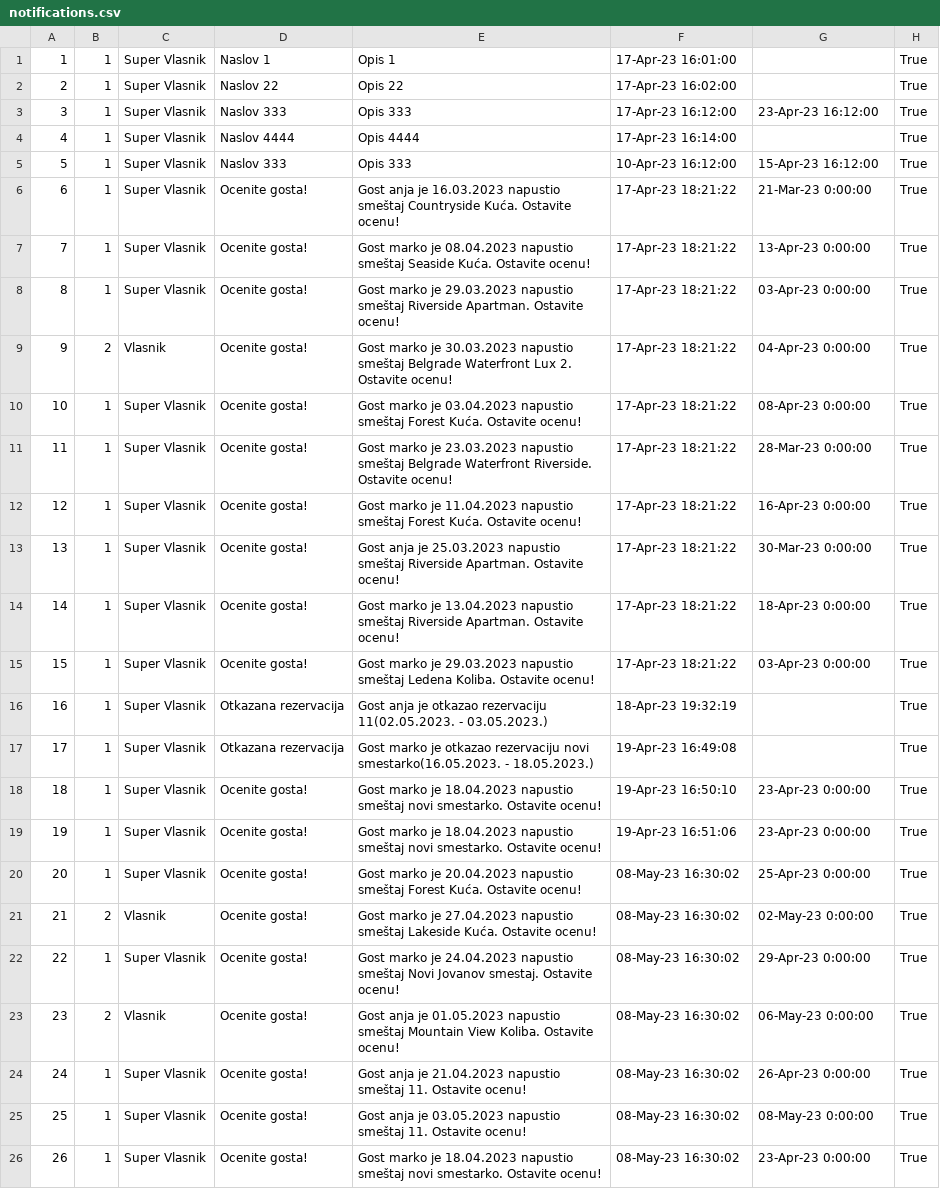
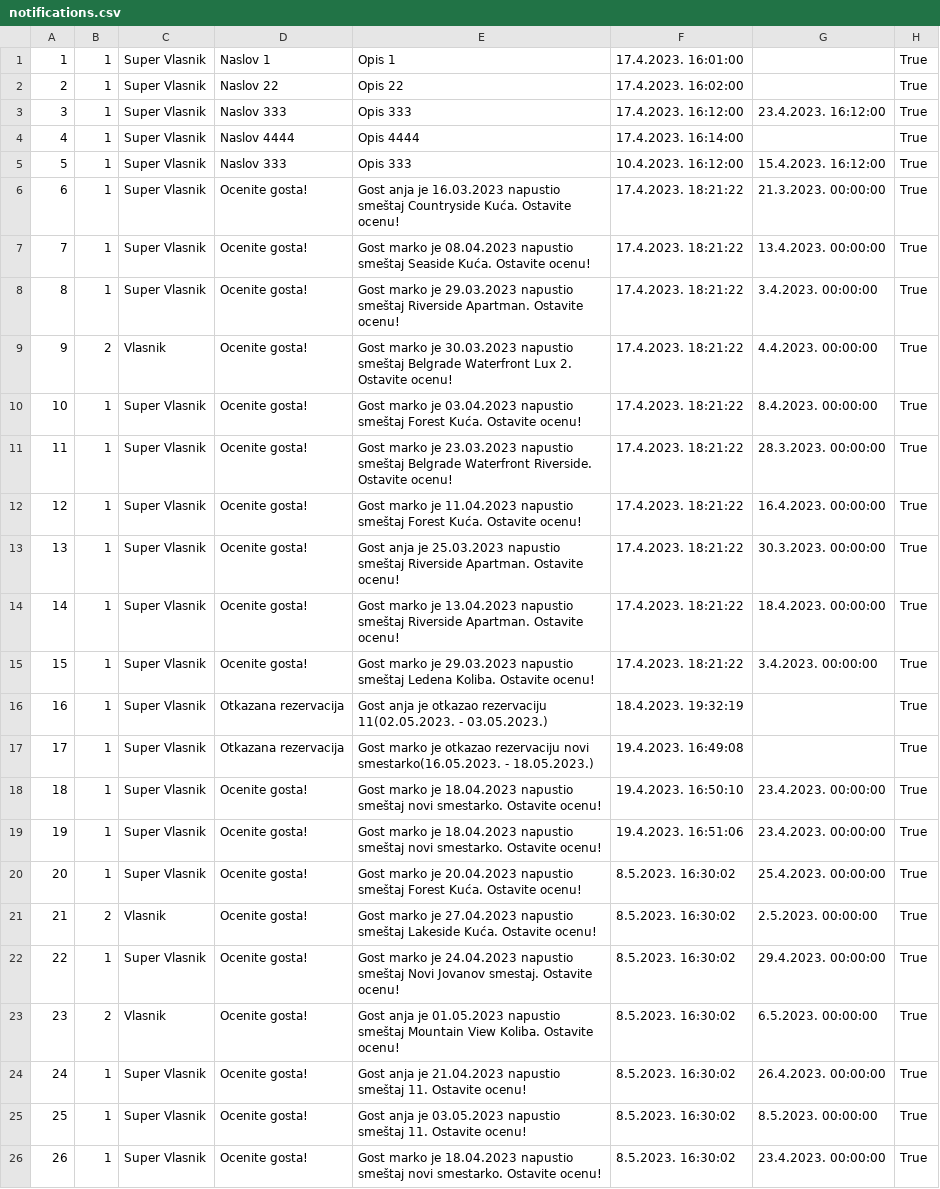
Before and after one commit to JovanDozic/sims-2023-group-4-team-A, a CSV file: sims-2023-group-4-team-A/SIMSProject/Resources/Data/notifications.csv, drawn as a sheet; only a part is shown; the diff covers the shown part only; the diff names each change by its address in the sheet, - before the commit and + after, or states it on an @@ line.

```diff
--- a/sims-2023-group-4-team-A/SIMSProject/Resources/Data/notifications.csv
+++ b/sims-2023-group-4-team-A/SIMSProject/Resources/Data/notifications.csv
-F1: 17-Apr-23 16:01:00
+F1: 17.4.2023. 16:01:00
-F2: 17-Apr-23 16:02:00
+F2: 17.4.2023. 16:02:00
-F3: 17-Apr-23 16:12:00
+F3: 17.4.2023. 16:12:00
-G3: 23-Apr-23 16:12:00
+G3: 23.4.2023. 16:12:00
-F4: 17-Apr-23 16:14:00
+F4: 17.4.2023. 16:14:00
-F5: 10-Apr-23 16:12:00
+F5: 10.4.2023. 16:12:00
-G5: 15-Apr-23 16:12:00
+G5: 15.4.2023. 16:12:00
-F6:F15: 17-Apr-23 18:21:22
+F6:F15: 17.4.2023. 18:21:22
-G6: 21-Mar-23 0:00:00
+G6: 21.3.2023. 00:00:00
-G7: 13-Apr-23 0:00:00
+G7: 13.4.2023. 00:00:00
-G8: 03-Apr-23 0:00:00
+G8: 3.4.2023. 00:00:00
-G9: 04-Apr-23 0:00:00
+G9: 4.4.2023. 00:00:00
-G10: 08-Apr-23 0:00:00
+G10: 8.4.2023. 00:00:00
-G11: 28-Mar-23 0:00:00
+G11: 28.3.2023. 00:00:00
-G12: 16-Apr-23 0:00:00
+G12: 16.4.2023. 00:00:00
-G13: 30-Mar-23 0:00:00
+G13: 30.3.2023. 00:00:00
-G14: 18-Apr-23 0:00:00
+G14: 18.4.2023. 00:00:00
-G15: 03-Apr-23 0:00:00
+G15: 3.4.2023. 00:00:00
-F16: 18-Apr-23 19:32:19
+F16: 18.4.2023. 19:32:19
-F17: 19-Apr-23 16:49:08
+F17: 19.4.2023. 16:49:08
-F18: 19-Apr-23 16:50:10
+F18: 19.4.2023. 16:50:10
-G18:G19: 23-Apr-23 0:00:00
+G18:G19: 23.4.2023. 00:00:00
-F19: 19-Apr-23 16:51:06
+F19: 19.4.2023. 16:51:06
-F20:F26: 08-May-23 16:30:02
+F20:F26: 8.5.2023. 16:30:02
-G20: 25-Apr-23 0:00:00
+G20: 25.4.2023. 00:00:00
-G21: 02-May-23 0:00:00
+G21: 2.5.2023. 00:00:00
-G22: 29-Apr-23 0:00:00
+G22: 29.4.2023. 00:00:00
-G23: 06-May-23 0:00:00
+G23: 6.5.2023. 00:00:00
-G24: 26-Apr-23 0:00:00
+G24: 26.4.2023. 00:00:00
-G25: 08-May-23 0:00:00
+G25: 8.5.2023. 00:00:00
-G26: 23-Apr-23 0:00:00
+G26: 23.4.2023. 00:00:00
```
Also changed, not shown: 15 edited cells elsewhere in this file, 3 other files.
